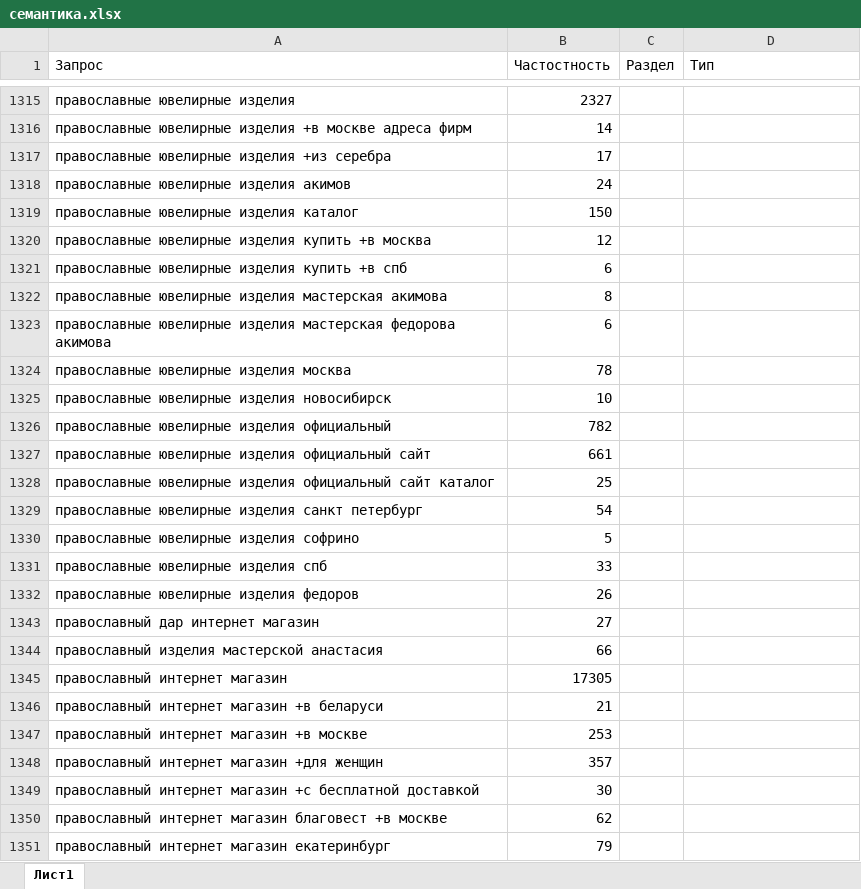
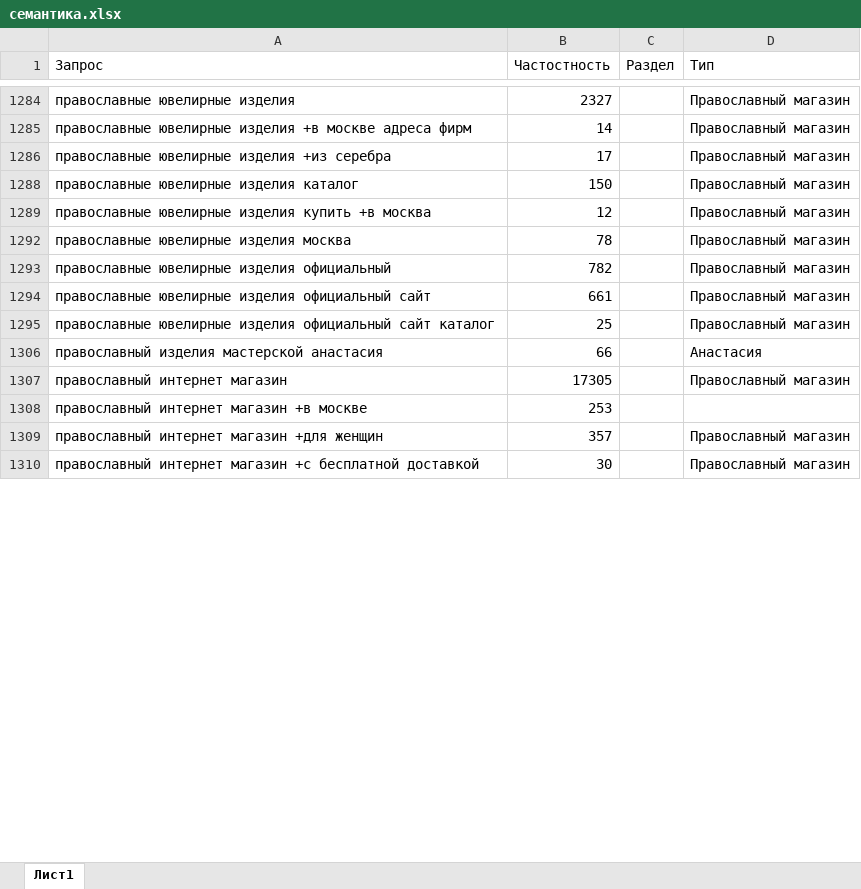
Before and after one commit to stplat/parser, an Excel workbook: update_db/семантика.xlsx, sheet Лист1, drawn as a sheet; only a part is shown, gaps mark what is left out; values as stored, in another font and other column widths than the file's, no borders; removed rows and columns are numbered as before the commit, all else as after; the diff covers the shown part only; the diff names each change by its address in the sheet, - before the commit and + after, or states it on an @@ line.

```diff
--- a/update_db/семантика.xlsx (sheet Лист1)
+++ b/update_db/семантика.xlsx (sheet Лист1)
-D1284:D1286 (Тип): (empty)
+D1284:D1286 (Тип): Православный магазин
-row 1318: православные ювелирные изделия акимов | 24
-D1288:D1289 (Тип): (empty)
+D1288:D1289 (Тип): Православный магазин
-row 1321: православные ювелирные изделия купить +в спб | 6
-row 1322: православные ювелирные изделия мастерская акимова | 8
-row 1323: православные ювелирные изделия мастерская федорова акимова | 6
-D1292 (Тип): (empty)
+D1292 (Тип): Православный магазин
-row 1325: православные ювелирные изделия новосибирск | 10
-D1293:D1295 (Тип): (empty)
+D1293:D1295 (Тип): Православный магазин
-row 1329: православные ювелирные изделия санкт петербург | 54
-row 1330: православные ювелирные изделия софрино | 5
-row 1331: православные ювелирные изделия спб | 33
-row 1332: православные ювелирные изделия федоров | 26
-row 1343: православный дар интернет магазин | 27
-D1306 (Тип): (empty)
+D1306 (Тип): Анастасия
-D1307 (Тип): (empty)
+D1307 (Тип): Православный магазин
-row 1346: православный интернет магазин +в беларуси | 21
-D1309:D1310 (Тип): (empty)
+D1309:D1310 (Тип): Православный магазин
-row 1350: православный интернет магазин благовест +в москве | 62
-row 1351: православный интернет магазин екатеринбург | 79
```
Also changed, not shown: 491 removed rows, 55 hidden or unhidden rows and 69 edited cells elsewhere in this sheet, hidden cells, update_db/items.xlsx.
